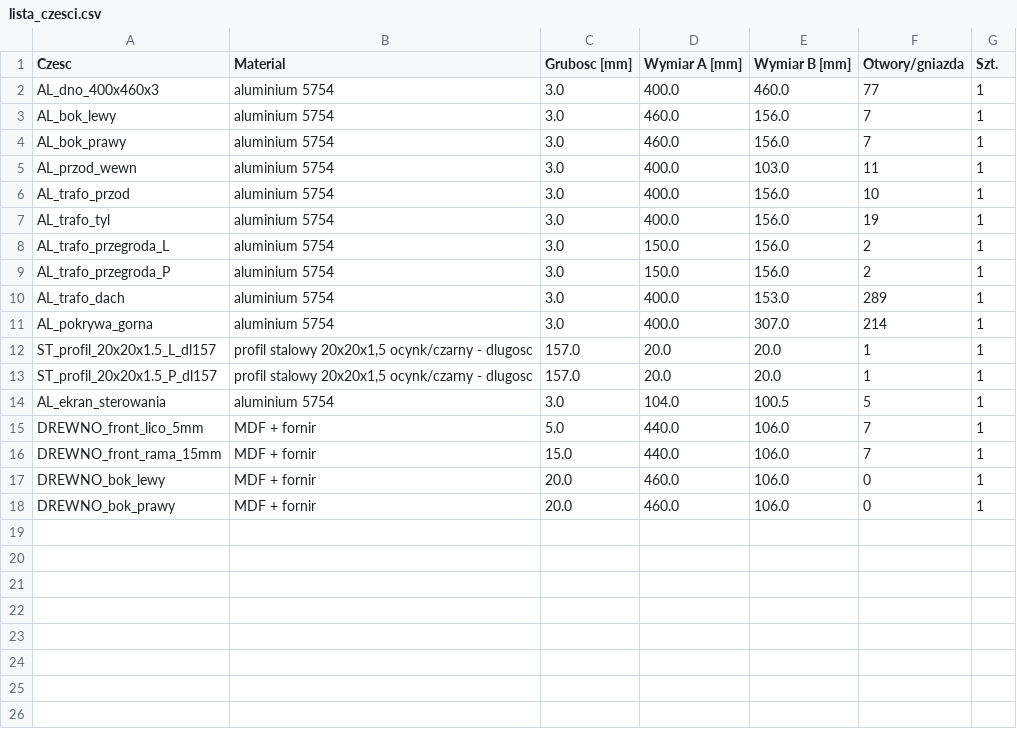
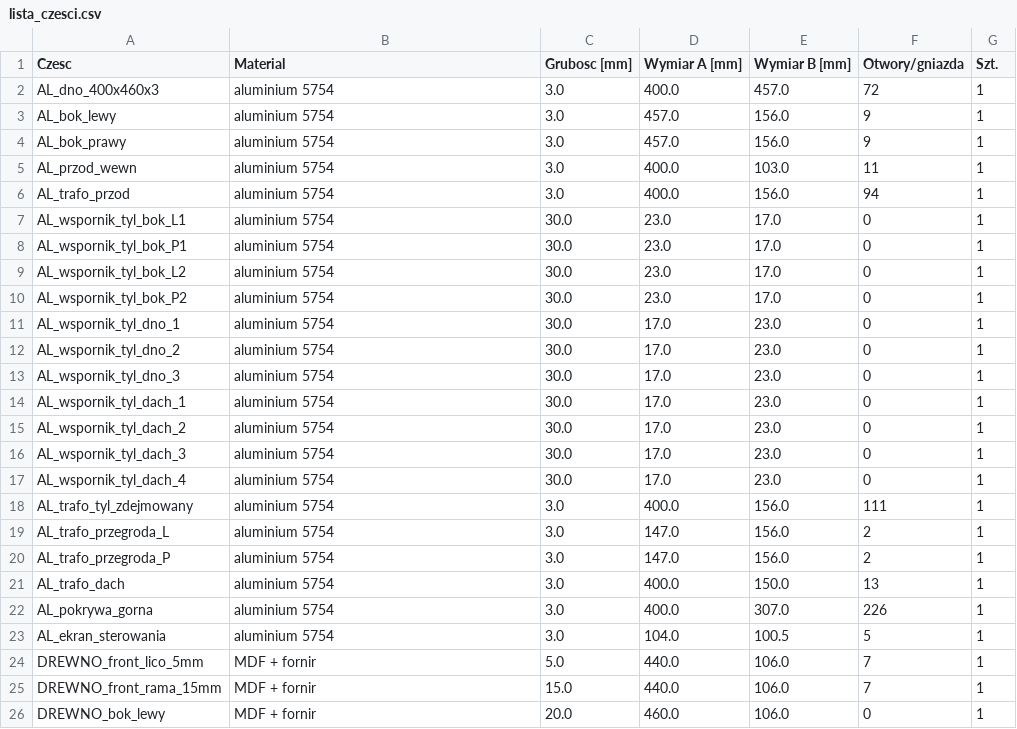
Before and after one commit to sieraczynski-lab/Williamson-KT88, a CSV file: obudowa/lista_czesci.csv, drawn as a sheet; only a part is shown; the shorter side is filled out with more unchanged rows.

```diff
--- a/obudowa/lista_czesci.csv
+++ b/obudowa/lista_czesci.csv
@@ -1,14 +1,23 @@
 Czesc;Material;Grubosc [mm];Wymiar A [mm];Wymiar B [mm];Otwory/gniazda;Szt.
-AL_dno_400x460x3;aluminium 5754;3.0;400.0;460.0;77;1
-AL_bok_lewy;aluminium 5754;3.0;460.0;156.0;7;1
-AL_bok_prawy;aluminium 5754;3.0;460.0;156.0;7;1
+AL_dno_400x460x3;aluminium 5754;3.0;400.0;457.0;72;1
+AL_bok_lewy;aluminium 5754;3.0;457.0;156.0;9;1
+AL_bok_prawy;aluminium 5754;3.0;457.0;156.0;9;1
 AL_przod_wewn;aluminium 5754;3.0;400.0;103.0;11;1
-AL_trafo_przod;aluminium 5754;3.0;400.0;156.0;10;1
-AL_trafo_tyl;aluminium 5754;3.0;400.0;156.0;19;1
-AL_trafo_przegroda_L;aluminium 5754;3.0;150.0;156.0;2;1
-AL_trafo_przegroda_P;aluminium 5754;3.0;150.0;156.0;2;1
-AL_trafo_dach;aluminium 5754;3.0;400.0;153.0;289;1
-AL_pokrywa_gorna;aluminium 5754;3.0;400.0;307.0;214;1
-ST_profil_20x20x1.5_L_dl157;profil stalowy 20x20x1,5 ocynk/czarny - dlugosc;157.0;20.0;20.0;1;1
-ST_profil_20x20x1.5_P_dl157;profil stalowy 20x20x1,5 ocynk/czarny - dlugosc;157.0;20.0;20.0;1;1
+AL_trafo_przod;aluminium 5754;3.0;400.0;156.0;94;1
+AL_wspornik_tyl_bok_L1;aluminium 5754;30.0;23.0;17.0;0;1
+AL_wspornik_tyl_bok_P1;aluminium 5754;30.0;23.0;17.0;0;1
+AL_wspornik_tyl_bok_L2;aluminium 5754;30.0;23.0;17.0;0;1
+AL_wspornik_tyl_bok_P2;aluminium 5754;30.0;23.0;17.0;0;1
+AL_wspornik_tyl_dno_1;aluminium 5754;30.0;17.0;23.0;0;1
+AL_wspornik_tyl_dno_2;aluminium 5754;30.0;17.0;23.0;0;1
+AL_wspornik_tyl_dno_3;aluminium 5754;30.0;17.0;23.0;0;1
+AL_wspornik_tyl_dach_1;aluminium 5754;30.0;17.0;23.0;0;1
+AL_wspornik_tyl_dach_2;aluminium 5754;30.0;17.0;23.0;0;1
+AL_wspornik_tyl_dach_3;aluminium 5754;30.0;17.0;23.0;0;1
+AL_wspornik_tyl_dach_4;aluminium 5754;30.0;17.0;23.0;0;1
+AL_trafo_tyl_zdejmowany;aluminium 5754;3.0;400.0;156.0;111;1
+AL_trafo_przegroda_L;aluminium 5754;3.0;147.0;156.0;2;1
+AL_trafo_przegroda_P;aluminium 5754;3.0;147.0;156.0;2;1
+AL_trafo_dach;aluminium 5754;3.0;400.0;150.0;13;1
+AL_pokrywa_gorna;aluminium 5754;3.0;400.0;307.0;226;1
 AL_ekran_sterowania;aluminium 5754;3.0;104.0;100.5;5;1
```
Also changed, not shown: 31 other files.
